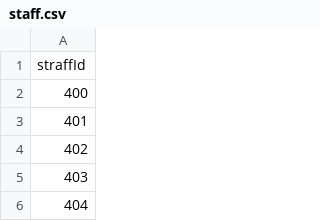
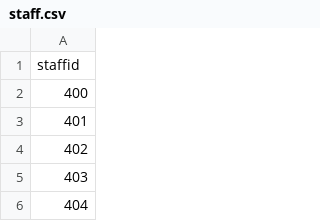
Before and after one commit to dvsa/cvs-svc-performance, a CSV file: jmeter-tests/data/staff.csv, drawn as a sheet; only a part is shown.

Commit message:
removed testerName from psv and corrected spelling mistake in staff.csv

```diff
--- a/jmeter-tests/data/staff.csv
+++ b/jmeter-tests/data/staff.csv
@@ -1,2 +1,2 @@
-straffId
+staffid
 400
```
Also changed, not shown: jmeter-tests/data/psvs.csv.
